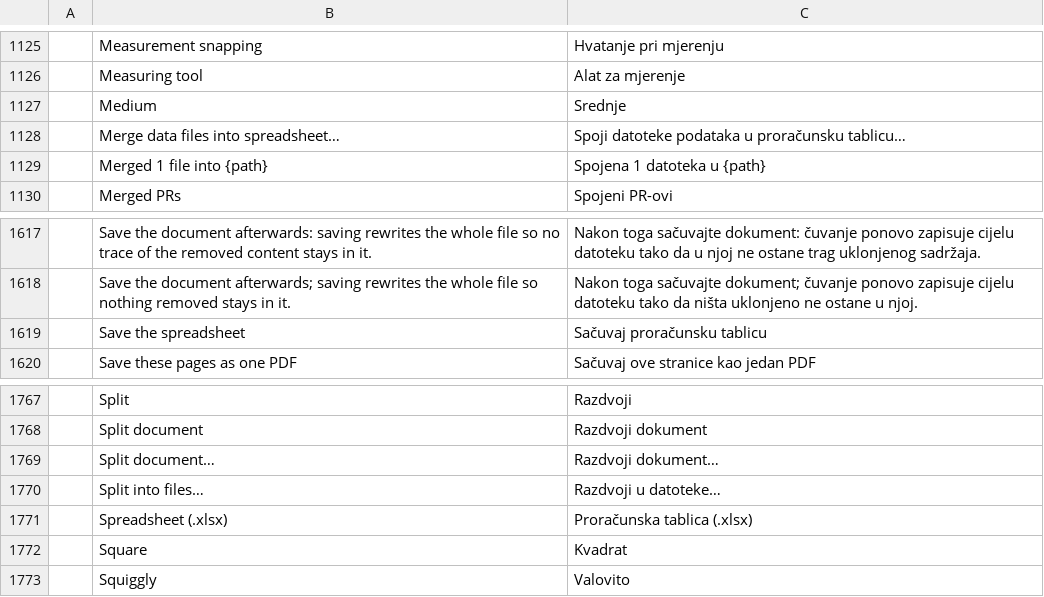
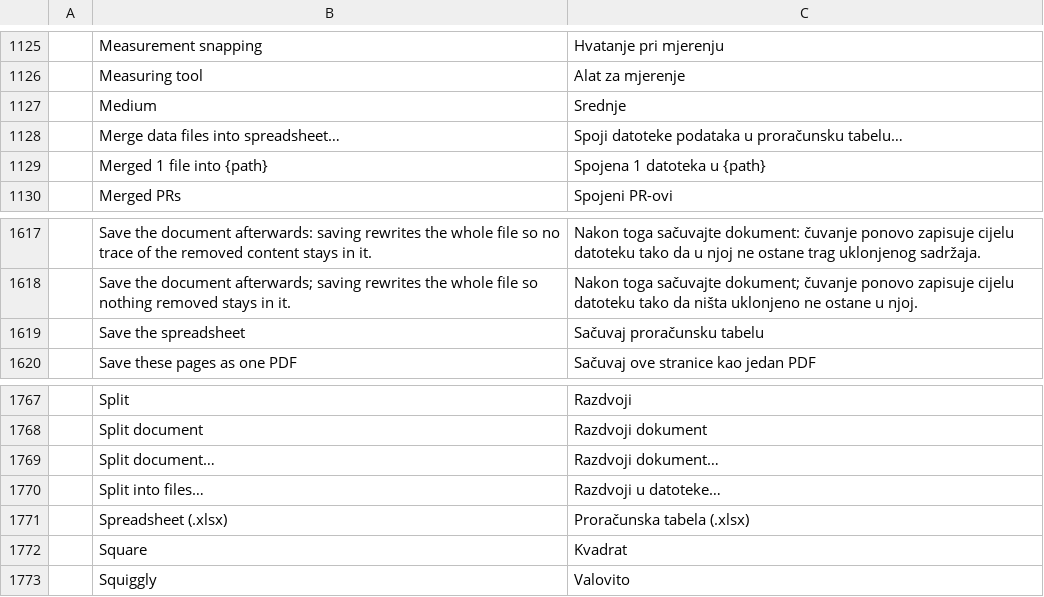
Before and after one commit to nine-codes/pdfcraft, a TSV file: crates/ui-egui/src/i18n/bs.tsv, drawn as a sheet; only a part is shown, gaps mark what is left out.

```diff
--- a/crates/ui-egui/src/i18n/bs.tsv
+++ b/crates/ui-egui/src/i18n/bs.tsv
@@ -1127,3 +1127,3 @@
 	Medium	Srednje
-	Merge data files into spreadsheet…	Spoji datoteke podataka u proračunsku tablicu…
+	Merge data files into spreadsheet…	Spoji datoteke podataka u proračunsku tabelu…
 	Merged 1 file into {path}	Spojena 1 datoteka u {path}
@@ -1618,3 +1618,3 @@
 	Save the document afterwards; saving rewrites the whole file so nothing removed stays in it.	Nakon toga sačuvajte dokument; čuvanje ponovo zapisuje cijelu datoteku tako da ništa uklonjeno ne ostane u njoj.
-	Save the spreadsheet	Sačuvaj proračunsku tablicu
+	Save the spreadsheet	Sačuvaj proračunsku tabelu
 	Save these pages as one PDF	Sačuvaj ove stranice kao jedan PDF
@@ -1770,3 +1770,3 @@
 	Split into files…	Razdvoji u datoteke…
-	Spreadsheet (.xlsx)	Proračunska tablica (.xlsx)
+	Spreadsheet (.xlsx)	Proračunska tabela (.xlsx)
 	Square	Kvadrat
```
